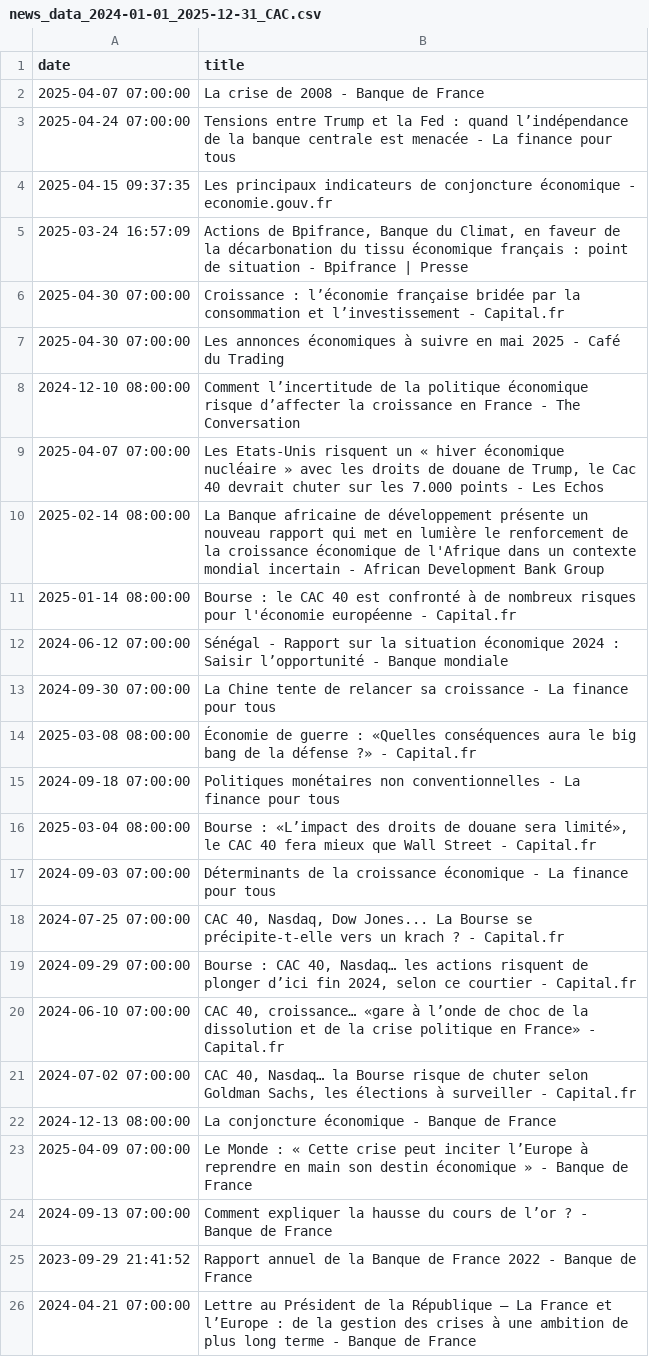
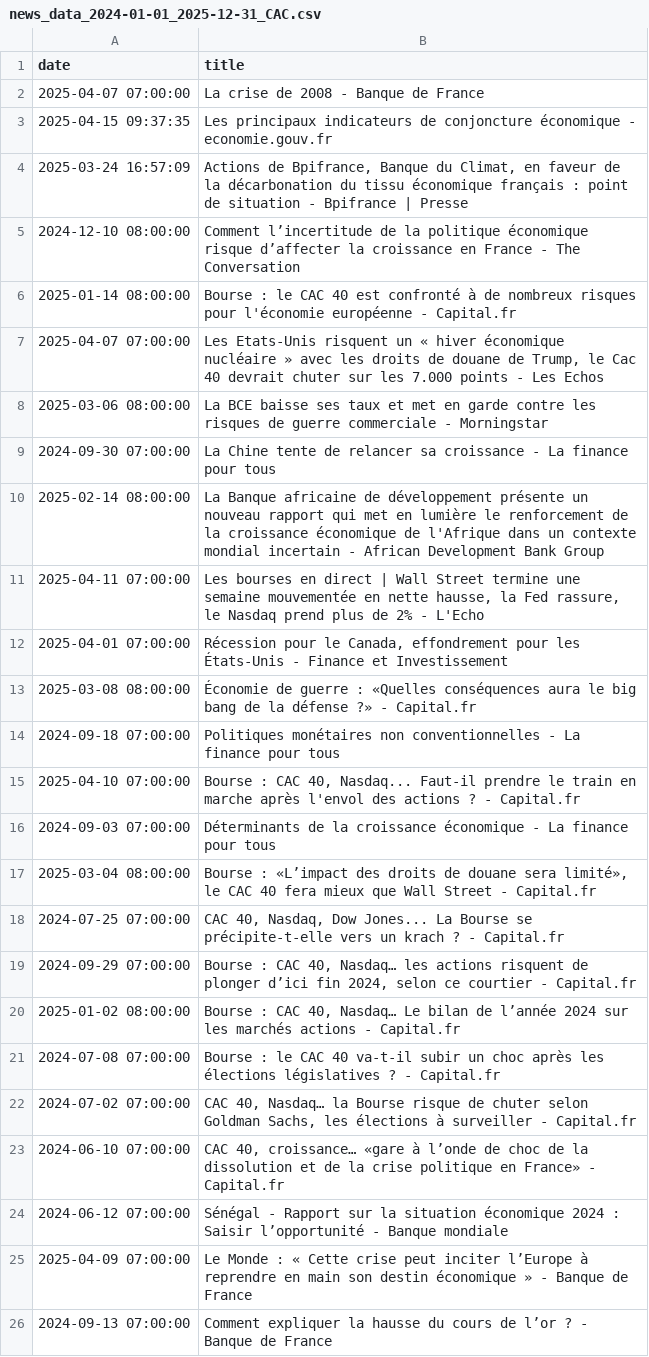
Before and after one commit to nestorojeda/DistilBERTFinancialSentiment, a CSV file: news/news_data_2024-01-01_2025-12-31_CAC.csv, drawn as a sheet; only a part is shown; the shorter side is filled out with more unchanged rows; the diff covers the shown part only.

```diff
--- a/news/news_data_2024-01-01_2025-12-31_CAC.csv
+++ b/news/news_data_2024-01-01_2025-12-31_CAC.csv
@@ -2,22 +2,24 @@ date,title
 2025-04-07 07:00:00,La crise de 2008 - Banque de France
-2025-04-24 07:00:00,Tensions entre Trump et la Fed : quand l’indépendance de la banque centrale est menacée - La finance pour tous
 2025-04-15 09:37:35,Les principaux indicateurs de conjoncture économique - economie.gouv.fr
 2025-03-24 16:57:09,"Actions de Bpifrance, Banque du Climat, en faveur de la décarbonation du tissu économique français : point de situation - Bpifrance | Presse"
-2025-04-30 07:00:00,Croissance : l’économie française bridée par la consommation et l’investissement - Capital.fr
-2025-04-30 07:00:00,Les annonces économiques à suivre en mai 2025 - Café du Trading
 2024-12-10 08:00:00,Comment l’incertitude de la politique économique risque d’affecter la croissance en France - The Conversation
+2025-01-14 08:00:00,Bourse : le CAC 40 est confronté à de nombreux risques pour l'économie européenne - Capital.fr
 2025-04-07 07:00:00,"Les Etats-Unis risquent un « hiver économique nucléaire » avec les droits de douane de Trump, le Cac 40 devrait chuter sur les 7.000 points - Les Echos"
+2025-03-06 08:00:00,La BCE baisse ses taux et met en garde contre les risques de guerre commerciale - Morningstar
+2024-09-30 07:00:00,La Chine tente de relancer sa croissance - La finance pour tous
 2025-02-14 08:00:00,La Banque africaine de développement présente un nouveau rapport qui met en lumière le renforcement de la croissance économique de l'Afrique dans un contexte mondial incertain - African Development Bank Group
-2025-01-14 08:00:00,Bourse : le CAC 40 est confronté à de nombreux risques pour l'économie européenne - Capital.fr
-2024-06-12 07:00:00,Sénégal - Rapport sur la situation économique 2024 : Saisir l’opportunité - Banque mondiale
-2024-09-30 07:00:00,La Chine tente de relancer sa croissance - La finance pour tous
+2025-04-11 07:00:00,"Les bourses en direct | Wall Street termine une semaine mouvementée en nette hausse, la Fed rassure, le Nasdaq prend plus de 2% - L'Echo"
+2025-04-01 07:00:00,"Récession pour le Canada, effondrement pour les États-Unis - Finance et Investissement"
 2025-03-08 08:00:00,Économie de guerre : «Quelles conséquences aura le big bang de la défense ?» - Capital.fr
 2024-09-18 07:00:00,Politiques monétaires non conventionnelles - La finance pour tous
+2025-04-10 07:00:00,"Bourse : CAC 40, Nasdaq... Faut-il prendre le train en marche après l'envol des actions ? - Capital.fr"
+2024-09-03 07:00:00,Déterminants de la croissance économique - La finance pour tous
 2025-03-04 08:00:00,"Bourse : «L’impact des droits de douane sera limité», le CAC 40 fera mieux que Wall Street - Capital.fr"
-2024-09-03 07:00:00,Déterminants de la croissance économique - La finance pour tous
 2024-07-25 07:00:00,"CAC 40, Nasdaq, Dow Jones... La Bourse se précipite-t-elle vers un krach ? - Capital.fr"
 2024-09-29 07:00:00,"Bourse : CAC 40, Nasdaq… les actions risquent de plonger d’ici fin 2024, selon ce courtier - Capital.fr"
+2025-01-02 08:00:00,"Bourse : CAC 40, Nasdaq… Le bilan de l’année 2024 sur les marchés actions - Capital.fr"
+2024-07-08 07:00:00,Bourse : le CAC 40 va-t-il subir un choc après les élections législatives ? - Capital.fr
+2024-07-02 07:00:00,"CAC 40, Nasdaq… la Bourse risque de chuter selon Goldman Sachs, les élections à surveiller - Capital.fr"
 2024-06-10 07:00:00,"CAC 40, croissance… «gare à l’onde de choc de la dissolution et de la crise politique en France» - Capital.fr"
-2024-07-02 07:00:00,"CAC 40, Nasdaq… la Bourse risque de chuter selon Goldman Sachs, les élections à surveiller - Capital.fr"
-2024-12-13 08:00:00,La conjoncture économique - Banque de France
+2024-06-12 07:00:00,Sénégal - Rapport sur la situation économique 2024 : Saisir l’opportunité - Banque mondiale
 2025-04-09 07:00:00,Le Monde : « Cette crise peut inciter l’Europe à reprendre en main son destin économique » - Banque de France
```
Also changed, not shown: 14 added rows, 16 removed rows, 6 moved rows and 1 edited cell elsewhere in this file, news/news_data_2024-01-01_2025-12-31_DAX.csv, news/news_data_2024-01-01_2025-12-31_FTSE.csv, 5 other files.
